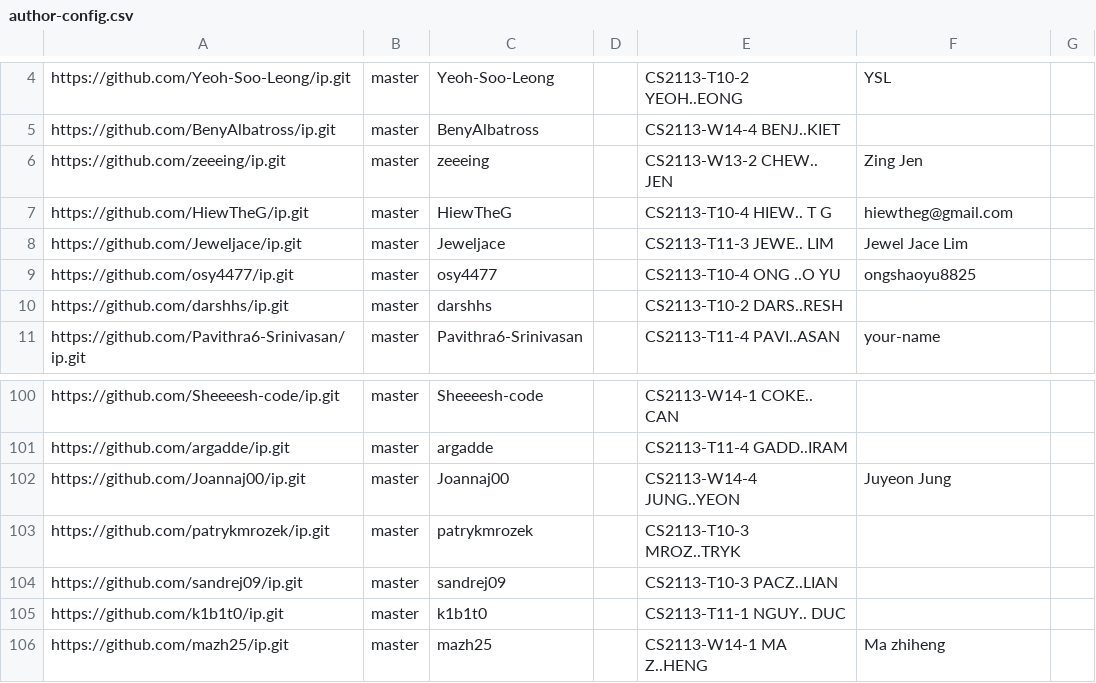
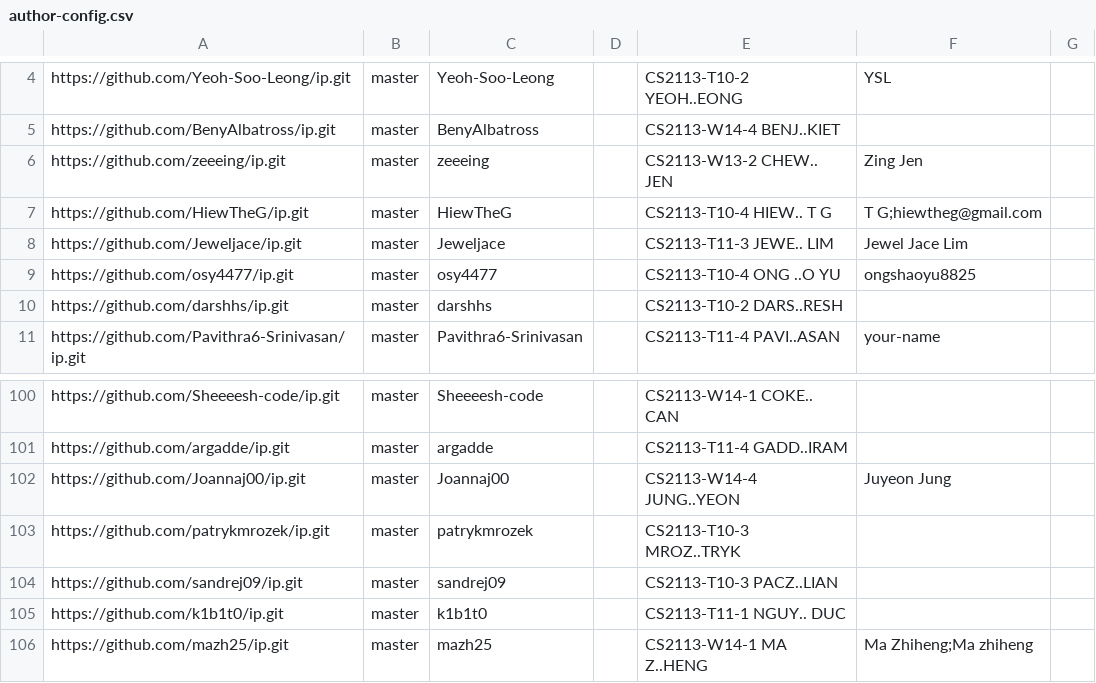
Before and after one commit to nus-cs2113-AY2526S1/ip-dashboard, a CSV file: config/author-config.csv, drawn as a sheet; only a part is shown, gaps mark what is left out.

Commit message:
Update configs

```diff
--- a/config/author-config.csv
+++ b/config/author-config.csv
@@ -6,3 +6,3 @@ https://github.com/BenyAlbatross/ip.git,master,BenyAlbatross,,CS2113-W14-4 BENJ.
 https://github.com/zeeeing/ip.git,master,zeeeing,,CS2113-W13-2 CHEW.. JEN,Zing Jen,
-https://github.com/HiewTheG/ip.git,master,HiewTheG,,CS2113-T10-4 HIEW.. T G,hiewtheg@gmail.com,
+https://github.com/HiewTheG/ip.git,master,HiewTheG,,CS2113-T10-4 HIEW.. T G,T G;hiewtheg@gmail.com,
 https://github.com/Jeweljace/ip.git,master,Jeweljace,,CS2113-T11-3 JEWE.. LIM,Jewel Jace Lim,
@@ -105,2 +105,2 @@ https://github.com/sandrej09/ip.git,master,sandrej09,,CS2113-T10-3 PACZ..LIAN,,
 https://github.com/k1b1t0/ip.git,master,k1b1t0,,CS2113-T11-1 NGUY.. DUC,,
-https://github.com/mazh25/ip.git,master,mazh25,,CS2113-W14-1 MA Z..HENG,Ma zhiheng,
+https://github.com/mazh25/ip.git,master,mazh25,,CS2113-W14-1 MA Z..HENG,Ma Zhiheng;Ma zhiheng,
```
